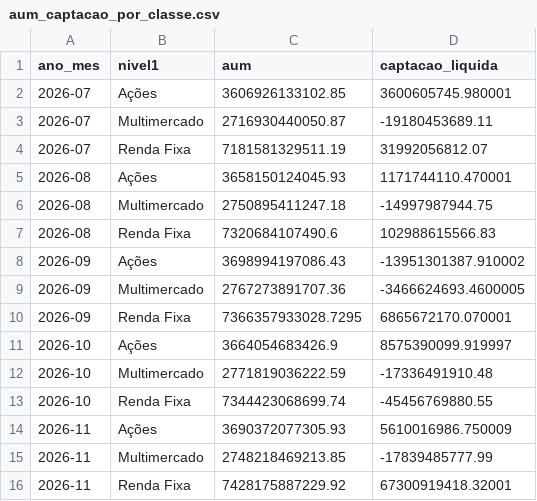
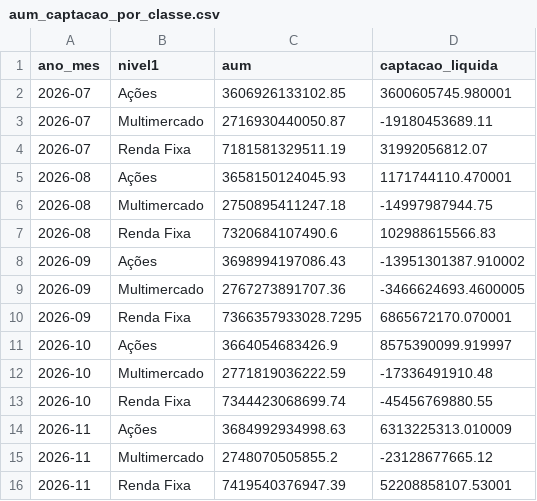
Before and after one commit to CaioLSouza/my_portfolio, a CSV file: boletim_fundos_anbima/resultados/aum_captacao_por_classe.csv, drawn as a sheet.

```diff
--- a/boletim_fundos_anbima/resultados/aum_captacao_por_classe.csv
+++ b/boletim_fundos_anbima/resultados/aum_captacao_por_classe.csv
@@ -13,4 +13,4 @@ ano_mes,nivel1,aum,captacao_liquida
 2026-10,Renda Fixa,7344423068699.74,-45456769880.55
-2026-11,Ações,3690372077305.93,5610016986.750009
-2026-11,Multimercado,2748218469213.85,-17839485777.99
-2026-11,Renda Fixa,7428175887229.92,67300919418.32001
+2026-11,Ações,3684992934998.63,6313225313.010009
+2026-11,Multimercado,2748070505855.2,-23128677665.12
+2026-11,Renda Fixa,7419540376947.39,52208858107.53001
```
Also changed, not shown: boletim_fundos_anbima/resultados/acoes_subclasses.csv, boletim_fundos_anbima/resultados/alocacao_relativa_por_classe.csv, 1 other file.
